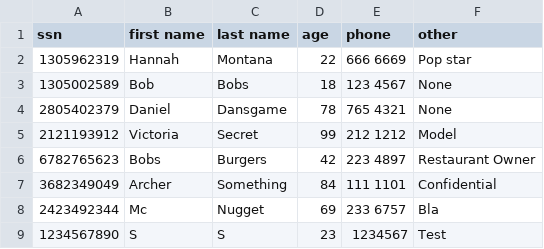
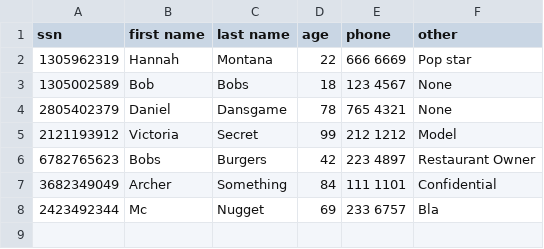
Before and after one commit to Arnarinn/ABIS, a CSV file: data/customers.csv, drawn as a sheet.

Commit message:
Search for Customer added

```diff
--- a/data/customers.csv
+++ b/data/customers.csv
@@ -8,2 +8 @@ ssn,first name,last name,age,phone,other
 2423492344, Mc,Nugget,69,233 6757,Bla
-1234567890,S,S,23,1234567,Test
```
Also changed, not shown: 4 other files.
